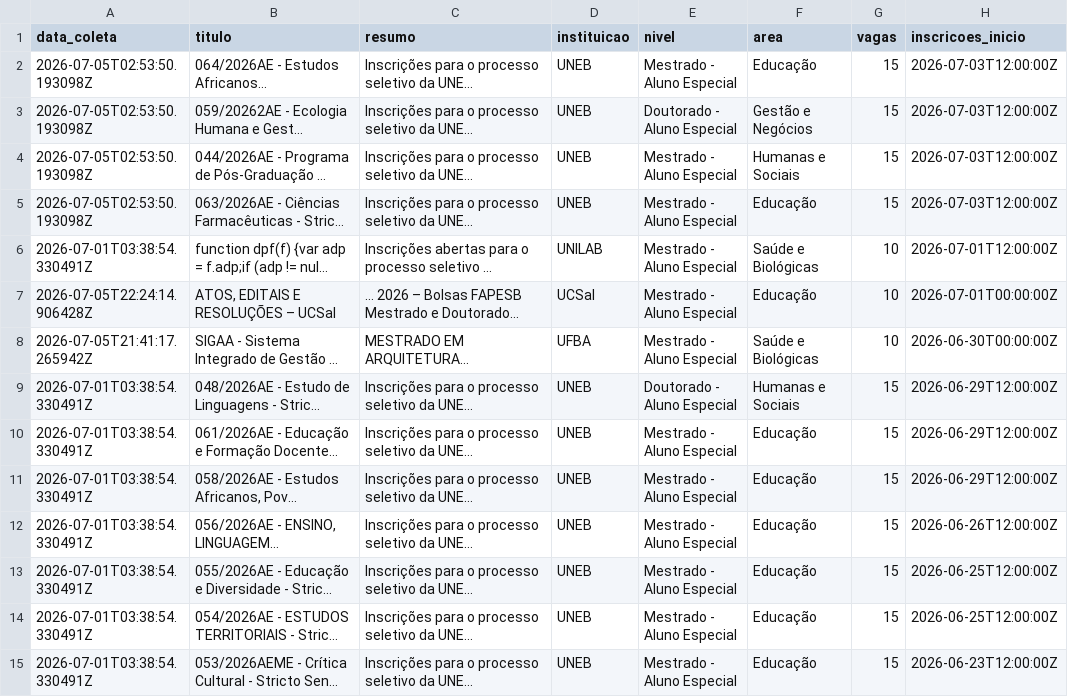
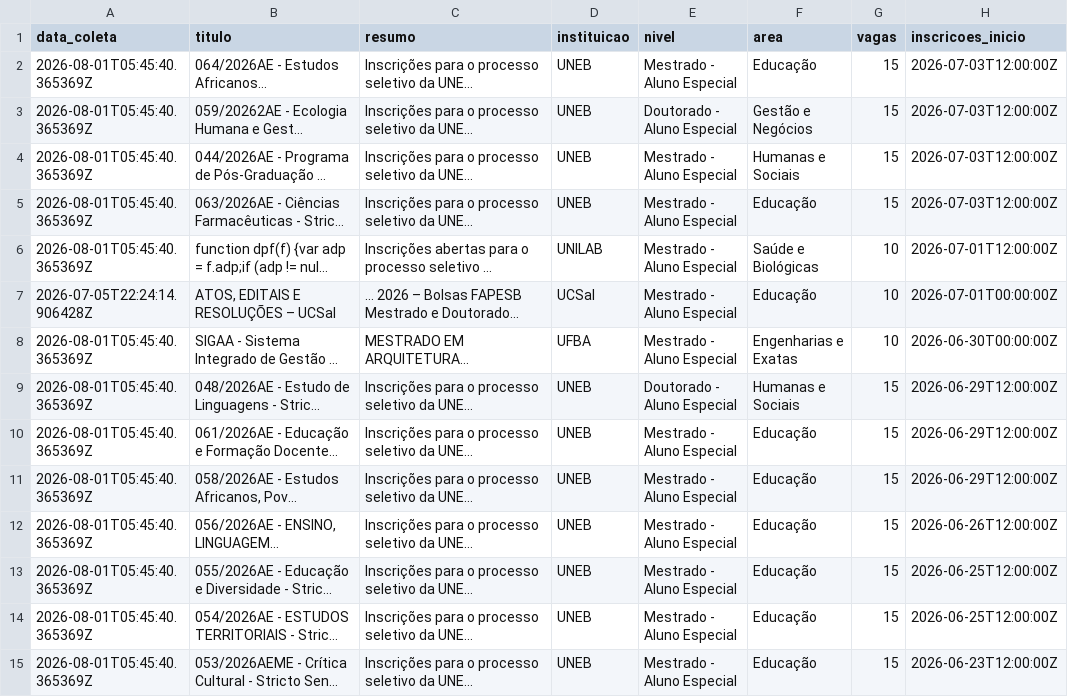
Before and after one commit to yuriluna85/pos-bahia, a CSV file: DATA/2026/aluno-especial.csv, drawn as a sheet; only a part is shown; long unchanged cells end in …; the diff covers the shown part only; the diff names each change by its address in the sheet, - before the commit and + after, or states it on an @@ line.

```diff
--- a/DATA/2026/aluno-especial.csv
+++ b/DATA/2026/aluno-especial.csv
-A2:A5 (data_coleta): 2026-07-05T02:53:50.193098Z
+A2:A5 (data_coleta): 2026-08-01T05:45:40.365369Z
-A6 (data_coleta): 2026-07-01T03:38:54.330491Z
+A6 (data_coleta): 2026-08-01T05:45:40.365369Z
-A8 (data_coleta): 2026-07-05T21:41:17.265942Z
+A8 (data_coleta): 2026-08-01T05:45:40.365369Z
-F8 (area): Saúde e Biológicas
+F8 (area): Engenharias e Exatas
-A9:A15 (data_coleta): 2026-07-01T03:38:54.330491Z
+A9:A15 (data_coleta): 2026-08-01T05:45:40.365369Z
```
Also changed, not shown: 15 edited cells elsewhere in this file, DATA/2026/11/especializacao-novembro-2026.csv, DATA/2026/doutorado.csv, 11 other files.
